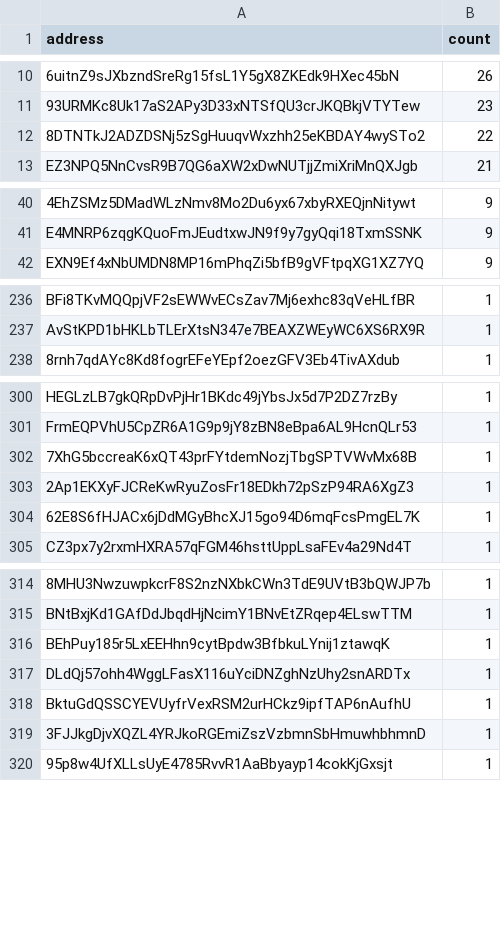
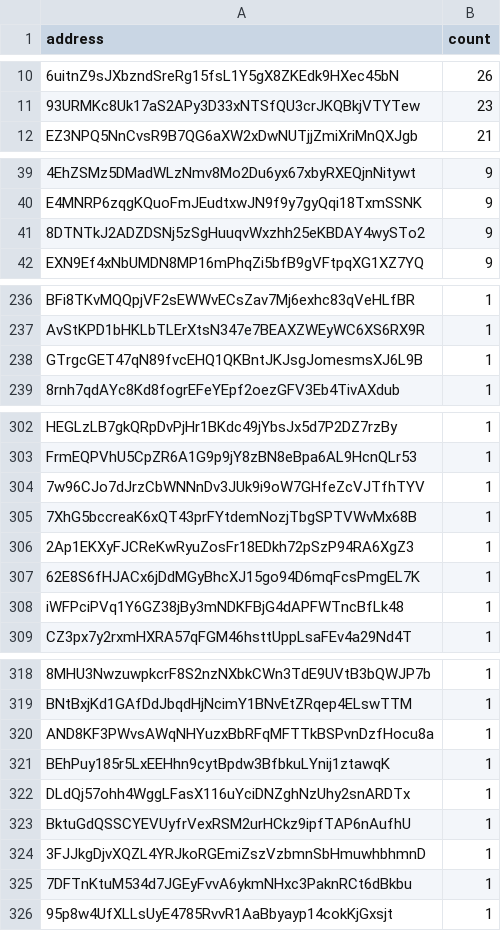
Before and after one commit to QuekzDev/snapshot, a CSV file: snapshot_legacy.csv, drawn as a sheet; only a part is shown, gaps mark what is left out; removed rows and columns are numbered as before the commit, all else as after; the diff covers the shown part only; the diff names each change by its address in the sheet, - before the commit and + after, or states it on an @@ line.

```diff
--- a/snapshot_legacy.csv
+++ b/snapshot_legacy.csv
-row 12: 8DTNTkJ2ADZDSNj5zSgHuuqvWxzhh25eKBDAY4wySTo2 | 22
+row 41: 8DTNTkJ2ADZDSNj5zSgHuuqvWxzhh25eKBDAY4wySTo2 | 9
+row 238: GTrgcGET47qN89fvcEHQ1QKBntJKJsgJomesmsXJ6L9B | 1
+row 304: 7w96CJo7dJrzCbWNNnDv3JUk9i9oW7GHfeZcVJTfhTYV | 1
+row 308: iWFPciPVq1Y6GZ38jBy3mNDKFBjG4dAPFWTncBfLk48 | 1
+row 320: AND8KF3PWvsAWqNHYuzxBbRFqMFTTkBSPvnDzfHocu8a | 1
+row 325: 7DFTnKtuM534d7JGEyFvvA6ykmNHxc3PaknRCt6dBkbu | 1
```
Also changed, not shown: 8 added rows and 1 edited cell elsewhere in this file.
